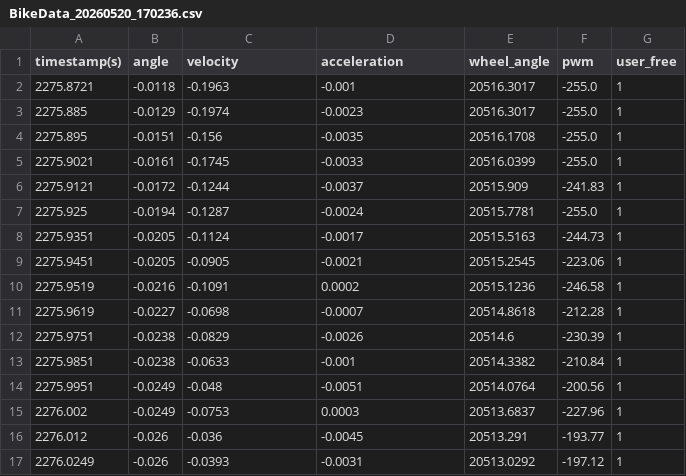
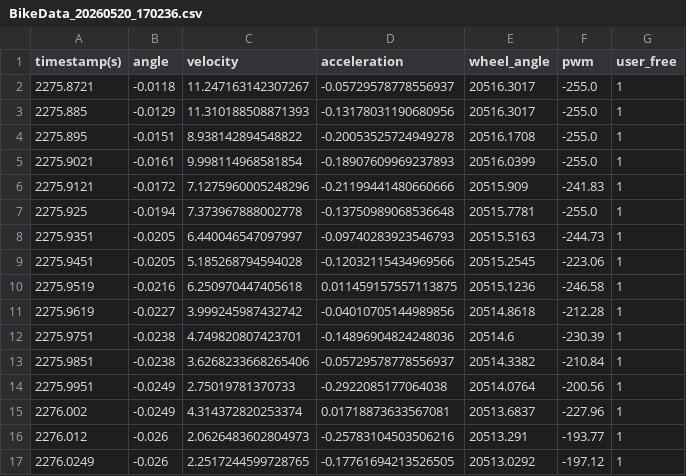
Before and after one commit to Sunbean24/Motorek---projekt-przej-ciowy, a CSV file: pomiary/BikeData_20260520_170236.csv, drawn as a sheet; only a part is shown; the diff covers the shown part only.

```diff
--- a/pomiary/BikeData_20260520_170236.csv
+++ b/pomiary/BikeData_20260520_170236.csv
@@ -1,17 +1,17 @@
 timestamp(s),angle,velocity,acceleration,wheel_angle,pwm,user_free
-2275.8721,-0.0118,-0.1963,-0.001,20516.3017,-255.0,1
-2275.885,-0.0129,-0.1974,-0.0023,20516.3017,-255.0,1
-2275.895,-0.0151,-0.156,-0.0035,20516.1708,-255.0,1
-2275.9021,-0.0161,-0.1745,-0.0033,20516.0399,-255.0,1
-2275.9121,-0.0172,-0.1244,-0.0037,20515.909,-241.83,1
-2275.925,-0.0194,-0.1287,-0.0024,20515.7781,-255.0,1
-2275.9351,-0.0205,-0.1124,-0.0017,20515.5163,-244.73,1
-2275.9451,-0.0205,-0.0905,-0.0021,20515.2545,-223.06,1
-2275.9519,-0.0216,-0.1091,0.0002,20515.1236,-246.58,1
-2275.9619,-0.0227,-0.0698,-0.0007,20514.8618,-212.28,1
-2275.9751,-0.0238,-0.0829,-0.0026,20514.6,-230.39,1
-2275.9851,-0.0238,-0.0633,-0.001,20514.3382,-210.84,1
-2275.9951,-0.0249,-0.048,-0.0051,20514.0764,-200.56,1
-2276.002,-0.0249,-0.0753,0.0003,20513.6837,-227.96,1
-2276.012,-0.026,-0.036,-0.0045,20513.291,-193.77,1
-2276.0249,-0.026,-0.0393,-0.0031,20513.0292,-197.12,1
+2275.8721,-0.0118,11.247163142307267,-0.05729578778556937,20516.3017,-255.0,1
+2275.885,-0.0129,11.310188508871393,-0.13178031190680956,20516.3017,-255.0,1
+2275.895,-0.0151,8.938142894548822,-0.20053525724949278,20516.1708,-255.0,1
+2275.9021,-0.0161,9.998114968581854,-0.18907609969237893,20516.0399,-255.0,1
+2275.9121,-0.0172,7.1275960005248296,-0.21199441480660666,20515.909,-241.83,1
+2275.925,-0.0194,7.373967888002778,-0.13750989068536648,20515.7781,-255.0,1
+2275.9351,-0.0205,6.440046547097997,-0.09740283923546793,20515.5163,-244.73,1
+2275.9451,-0.0205,5.185268794594028,-0.12032115434969566,20515.2545,-223.06,1
+2275.9519,-0.0216,6.250970447405618,0.011459157557113875,20515.1236,-246.58,1
+2275.9619,-0.0227,3.999245987432742,-0.04010705144989856,20514.8618,-212.28,1
+2275.9751,-0.0238,4.749820807423701,-0.14896904824248036,20514.6,-230.39,1
+2275.9851,-0.0238,3.6268233668265406,-0.05729578778556937,20514.3382,-210.84,1
+2275.9951,-0.0249,2.75019781370733,-0.2922085177064038,20514.0764,-200.56,1
+2276.002,-0.0249,4.314372820253374,0.01718873633567081,20513.6837,-227.96,1
+2276.012,-0.026,2.0626483602804973,-0.25783104503506216,20513.291,-193.77,1
+2276.0249,-0.026,2.2517244599728765,-0.17761694213526505,20513.0292,-197.12,1
```
Also changed, not shown: 113 edited cells elsewhere in this file, pomiary/BikeData_20260520_170244.csv, pomiary/BikeData_20260520_170330.csv, 6 other files.
